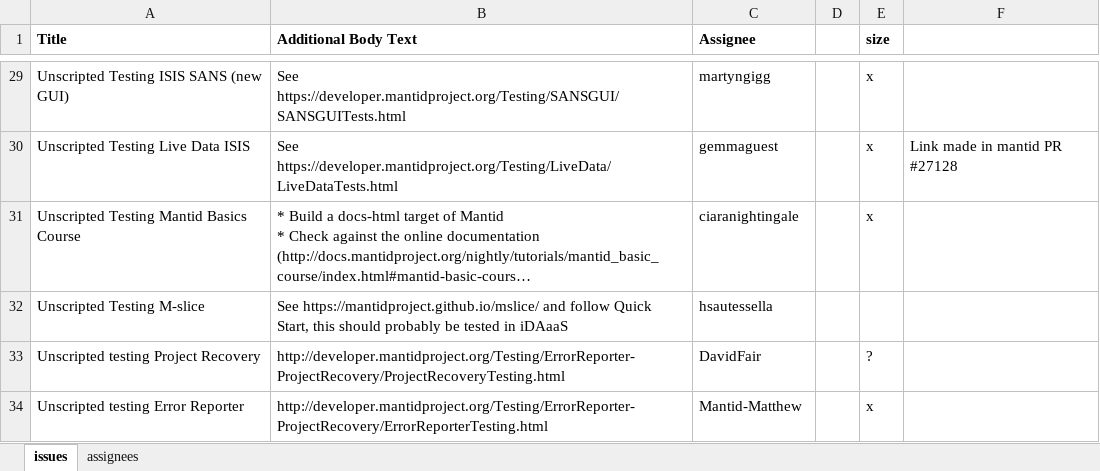
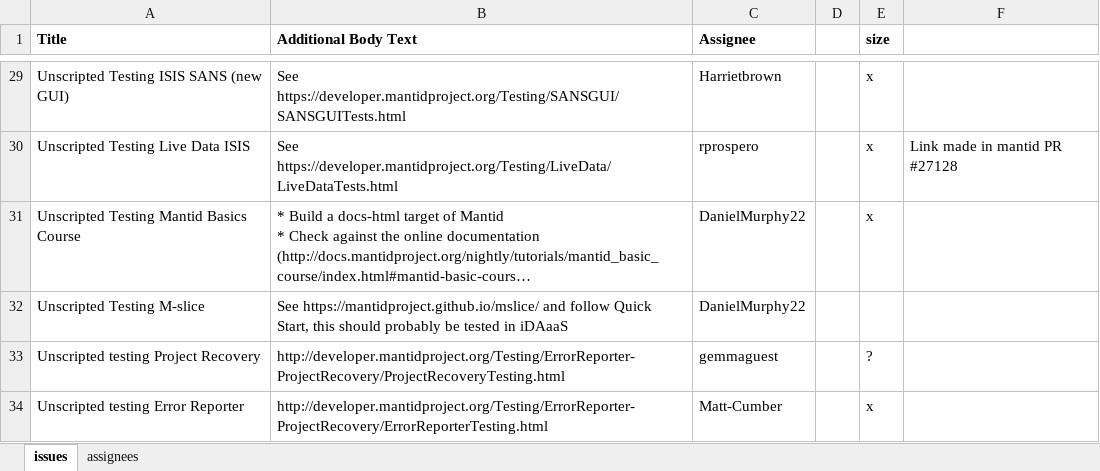
Before and after one commit to mantidproject/documents, an Excel workbook: Project-Management/Tools/RoadmapUpdate/issue_template.xlsx, sheet issues, drawn as a sheet; only a part is shown, gaps mark what is left out; long unchanged cells end in …; values as stored, in another font and other column widths than the file's, no borders; the diff covers the shown part only; the diff names each change by its address in the sheet, - before the commit and + after, or states it on an @@ line.

Commit message:
Update Assignees and Milestone for Unscripted Testing

```diff
--- a/Project-Management/Tools/RoadmapUpdate/issue_template.xlsx (sheet issues)
+++ b/Project-Management/Tools/RoadmapUpdate/issue_template.xlsx (sheet issues)
-C29 (Assignee): martyngigg
+C29 (Assignee): Harrietbrown
-C30 (Assignee): gemmaguest
+C30 (Assignee): rprospero
-C31 (Assignee): ciaranightingale
+C31 (Assignee): DanielMurphy22
-C32 (Assignee): hsautessella
+C32 (Assignee): DanielMurphy22
-C33 (Assignee): DavidFair
+C33 (Assignee): gemmaguest
-C34 (Assignee): Mantid-Matthew
+C34 (Assignee): Matt-Cumber
```
Also changed, not shown: 20 edited cells elsewhere in this sheet, sheet assignees, formulas that keep their value, 2 other files.
